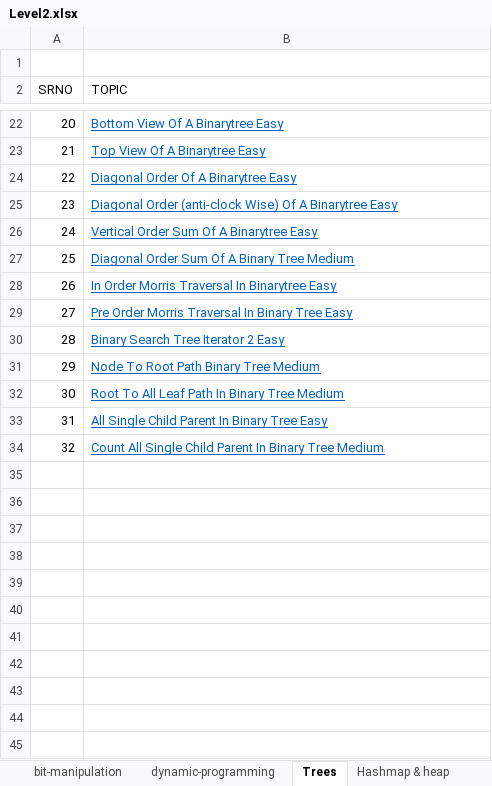
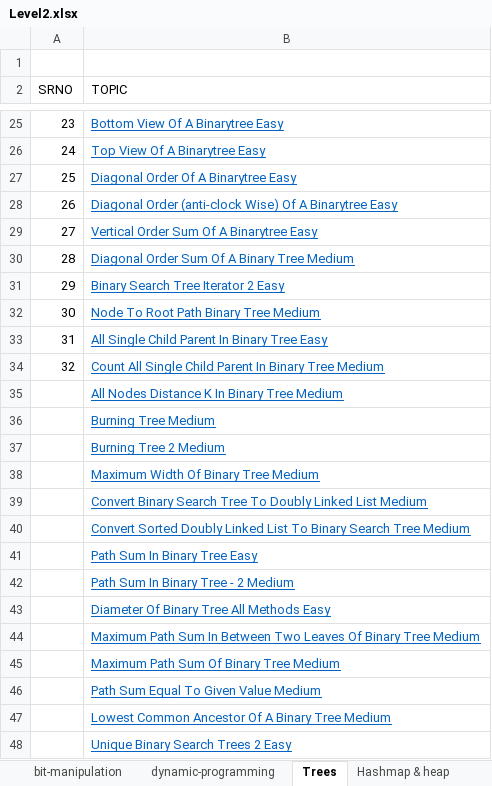
Before and after one commit to spartan4cs/CP, an Excel workbook: Level2.xlsx, sheet Trees, drawn as a sheet; only a part is shown, gaps mark what is left out; values as stored, in another font and other column widths than the file's, no borders; removed rows and columns are numbered as before the commit, all else as after; the diff covers the shown part only; the diff names each change by its address in the sheet, - before the commit and + after, or states it on an @@ line.

```diff
--- a/Level2.xlsx (sheet Trees)
+++ b/Level2.xlsx (sheet Trees)
@@ column A (SRNO) renumbered between rows 5 and 32 @@
@@ row 28 moved to row 3: 1 @@
@@ row 29 moved to row 4: 2 @@
-row 32: 30 | Root To All Leaf Path In Binary Tree Medium
+row 35:  | All Nodes Distance K In Binary Tree Medium
+row 36:  | Burning Tree Medium
+row 37:  | Burning Tree 2 Medium
+row 38:  | Maximum Width Of Binary Tree Medium
+row 39:  | Convert Binary Search Tree To Doubly Linked List Medium
+row 40:  | Convert Sorted Doubly Linked List To Binary Search Tree Medium
+row 41:  | Path Sum In Binary Tree Easy
+row 42:  | Path Sum In Binary Tree - 2 Medium
+row 43:  | Diameter Of Binary Tree All Methods Easy
+row 44:  | Maximum Path Sum In Between Two Leaves Of Binary Tree Medium
+row 45:  | Maximum Path Sum Of Binary Tree Medium
+row 46:  | Path Sum Equal To Given Value Medium
+row 47:  | Lowest Common Ancestor Of A Binary Tree Medium
+row 48:  | Unique Binary Search Trees 2 Easy
```
Also changed, not shown: 12 added rows and 2 edited cells elsewhere in this sheet, sheet dynamic-programming, sheet ARRAY, sheet graph, sheet recursion-and-backtracking, sheet SearchSort, sheet Hashmap & heap, 3 more sheets, other sheet tabs, 1 other file.
